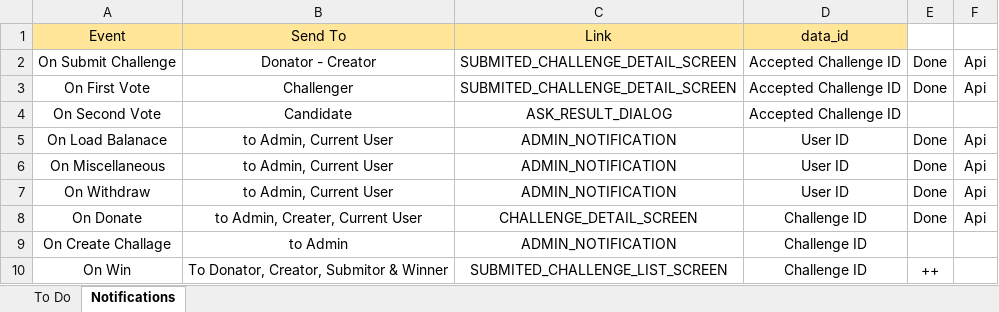
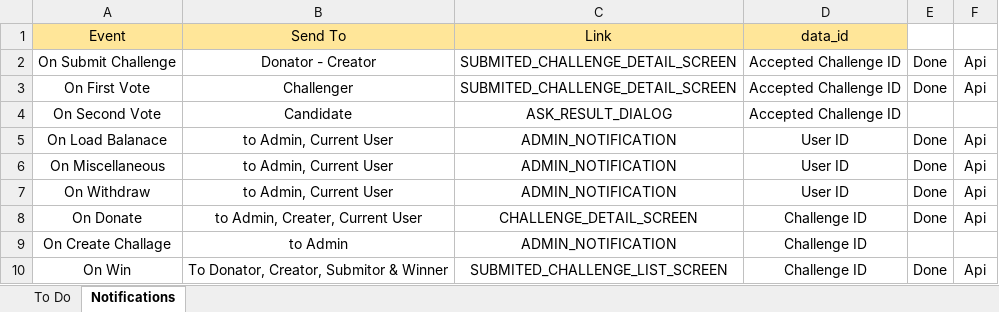
Before and after one commit to iuzairsaeed/ichallengeyou, an Excel workbook: REPORT.xlsx, sheet Notifications, drawn as a sheet; values as stored, in another font and other column widths than the file's, no borders; the diff names each change by its address in the sheet, - before the commit and + after, or states it on an @@ line.

Commit message:
on Win Notification for doantor creater submitors & Winner

```diff
--- a/REPORT.xlsx (sheet Notifications)
+++ b/REPORT.xlsx (sheet Notifications)
-E10: ++
+E10: Done
-F10: (empty)
+F10: Api
```
Also changed, not shown: 2 other files.
